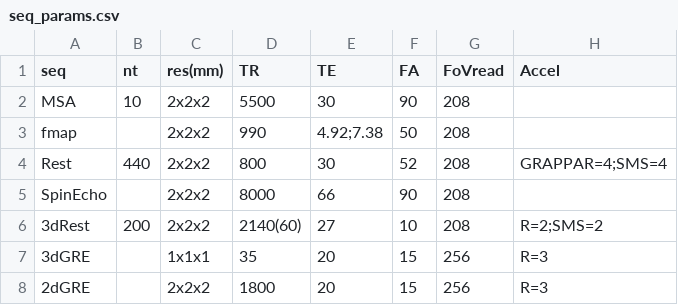
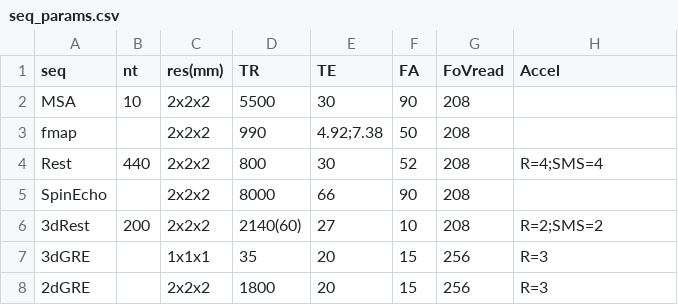
Before and after one commit to NPACore/BoldAngle, a CSV file: seq_params.csv, drawn as a sheet.

Commit message:
fix(params): high dpi table using gridExtra instead of webshot/kable

```diff
--- a/seq_params.csv
+++ b/seq_params.csv
@@ -3,3 +3,3 @@ MSA,10,2x2x2,5500,30,90,208,
 fmap,,2x2x2,990,4.92;7.38,50,208,
-Rest,440,2x2x2,800,30,52,208,GRAPPAR=4;SMS=4
+Rest,440,2x2x2,800,30,52,208,R=4;SMS=4
 SpinEcho,,2x2x2,8000,66,90,208,
```
Also changed, not shown: 1 other file.
